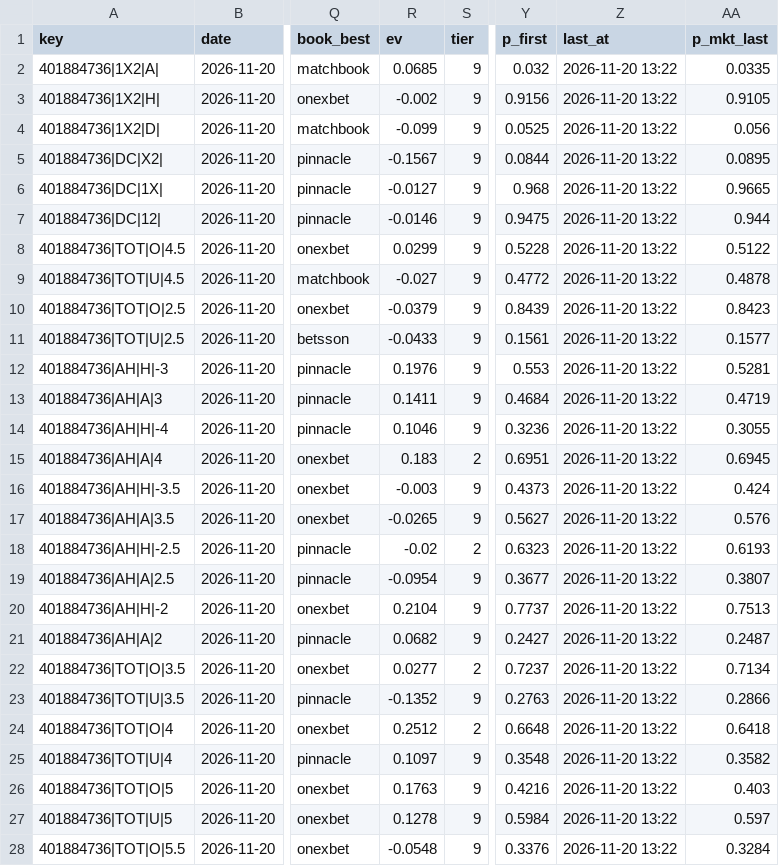
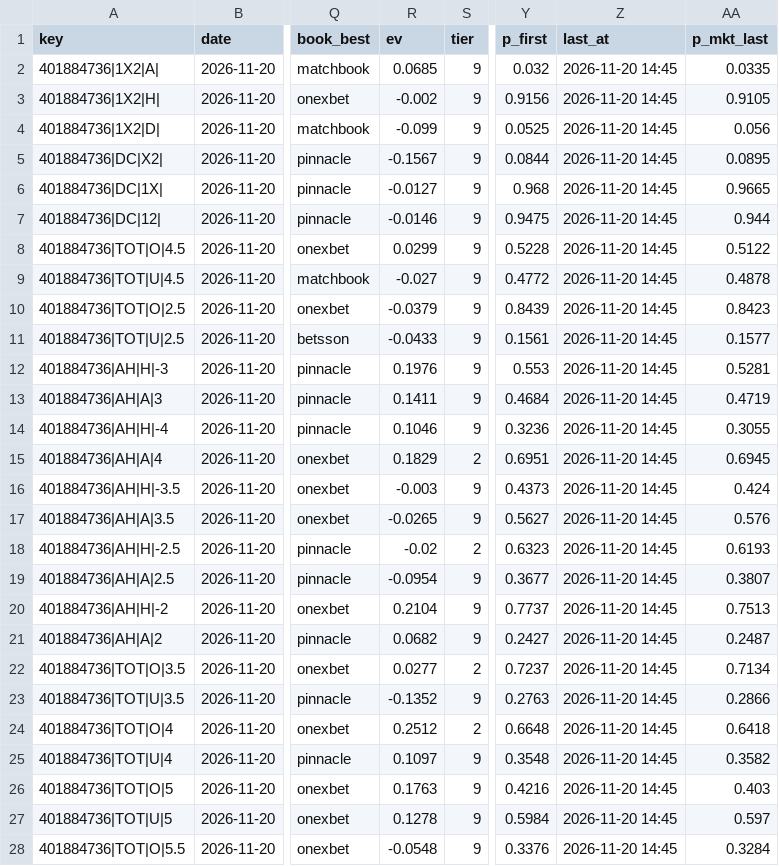
Before and after one commit to vassoffat-cell/tennisbot, a CSV file: football/data/shadow/football_2026-11.csv, drawn as a sheet; only a part is shown, gaps mark what is left out; the diff covers the shown part only; the diff names each change by its address in the sheet, - before the commit and + after, or states it on an @@ line.

Commit message:
Football data 2026-11-20

```diff
--- a/football/data/shadow/football_2026-11.csv
+++ b/football/data/shadow/football_2026-11.csv
-Z2:Z28 (last_at): 2026-11-20 13:22
+Z2:Z28 (last_at): 2026-11-20 14:45
-R15 (ev): 0.183
+R15 (ev): 0.1829
```
Also changed, not shown: 91 edited cells elsewhere in this file, football/data/seal/football_2026-11-20.csv, 4 other files.
